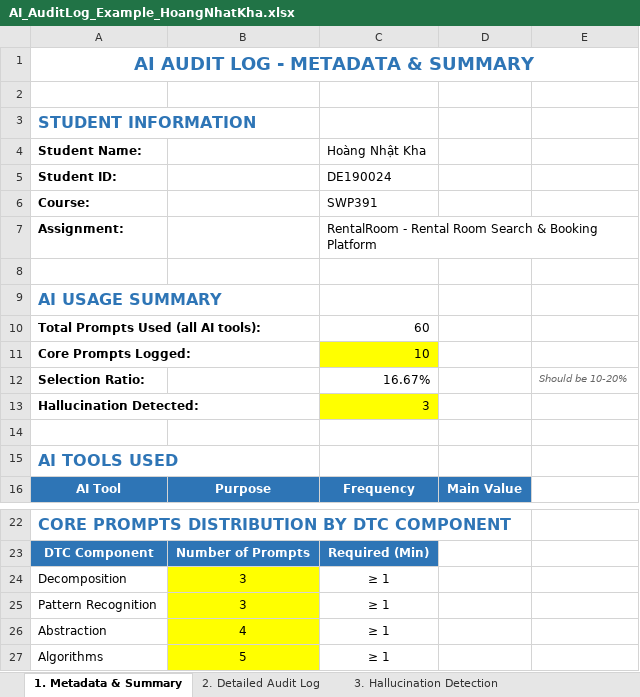
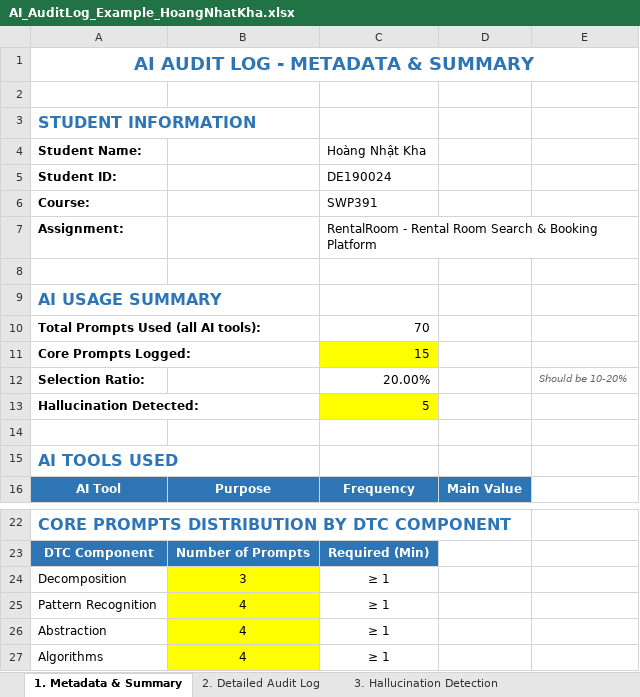
Before and after one commit to SUMMER2026SE/swp391-aiauditlog-nhatkhaiphone-ux, an Excel workbook: AI_AuditLog_Example_HoangNhatKha.xlsx, sheet 1. Metadata & Summary, drawn as a sheet; only a part is shown, gaps mark what is left out; values as stored, in another font and other column widths than the file's, no borders; the diff names each change by its address in the sheet, - before the commit and + after, or states it on an @@ line.

```diff
--- a/AI_AuditLog_Example_HoangNhatKha.xlsx (sheet 1. Metadata & Summary)
+++ b/AI_AuditLog_Example_HoangNhatKha.xlsx (sheet 1. Metadata & Summary)
-C10 (Hoàng Nhật Kha): 60
+C10 (Hoàng Nhật Kha): 70
-C11 (Hoàng Nhật Kha): 10
+C11 (Hoàng Nhật Kha): 15
-C12 (Hoàng Nhật Kha): 16.67%
+C12 (Hoàng Nhật Kha): 20.00%
-C13 (Hoàng Nhật Kha): 3
+C13 (Hoàng Nhật Kha): 5
-B25: 3
+B25: 4
-B27: 5
+B27: 4
```
Also changed, not shown: sheet 4. Self-Assessment Checklist, sheet 2. Detailed Audit Log, sheet 3. Hallucination Detection.
